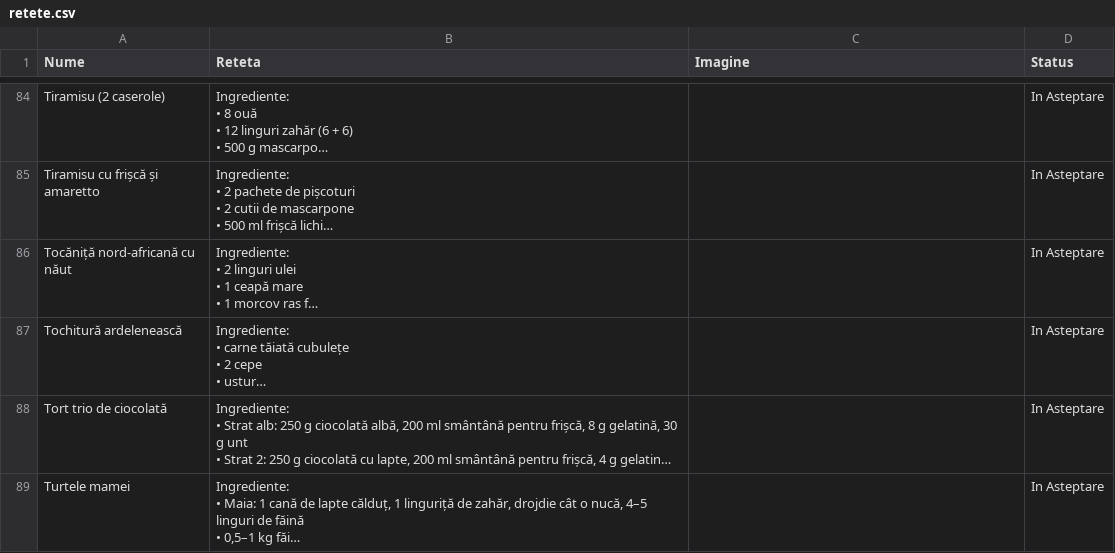
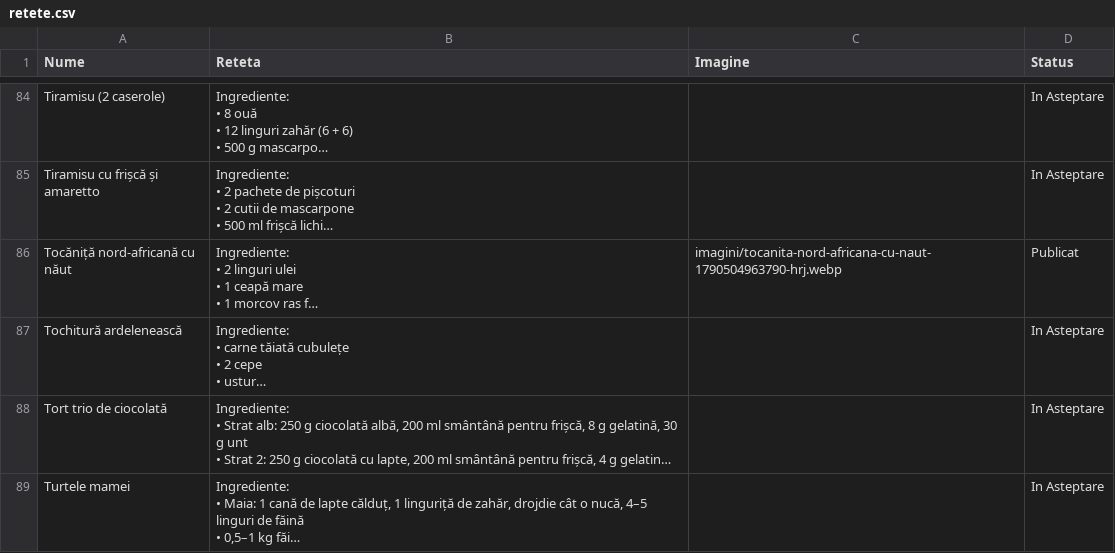
Before and after one commit to XimenaEne/site-retete, a CSV file: retete.csv, drawn as a sheet; only a part is shown, gaps mark what is left out; long unchanged cells end in …; the diff names each change by its address in the sheet, - before the commit and + after, or states it on an @@ line.

Commit message:
"Tocăniță nord-africană cu năut" aprobată și publicată!

```diff
--- a/retete.csv
+++ b/retete.csv
-C86 (Imagine): (empty)
+C86 (Imagine): imagini/tocanita-nord-africana-cu-naut-1790504963790-hrj.webp
-D86 (Status): In Asteptare
+D86 (Status): Publicat
```
